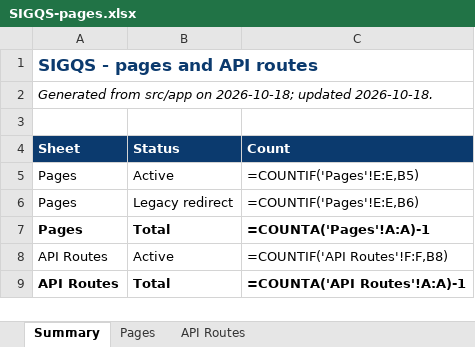
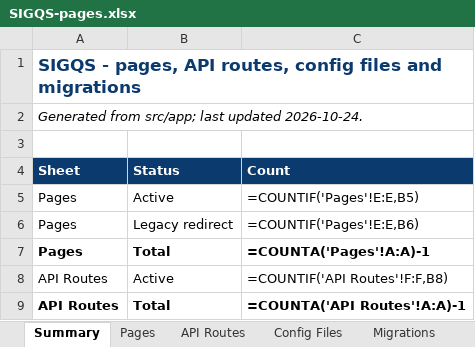
Before and after one commit to reteshrverma-skills/tasteUrKnowledge, an Excel workbook: docs/SIGQS-pages.xlsx, sheet Summary, drawn as a sheet; values as stored, in another font and other column widths than the file's, no borders; formulas without a stored value are shown as written; the diff names each change by its address in the sheet, - before the commit and + after, or states it on an @@ line.

```diff
--- a/docs/SIGQS-pages.xlsx (sheet Summary)
+++ b/docs/SIGQS-pages.xlsx (sheet Summary)
+sheet tab: Config Files
+sheet tab: Migrations
-A1 (Sheet): SIGQS - pages and API routes
+A1 (Sheet): SIGQS - pages, API routes, config files and migrations
-A2 (Sheet): Generated from src/app on 2026-10-18; updated 2026-10-18.
+A2 (Sheet): Generated from src/app; last updated 2026-10-24.
```
Also changed, not shown: sheet API Routes, sheet Pages, 31 other files.
